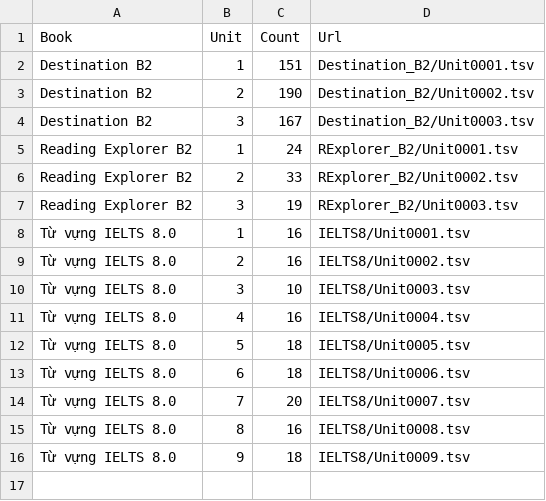
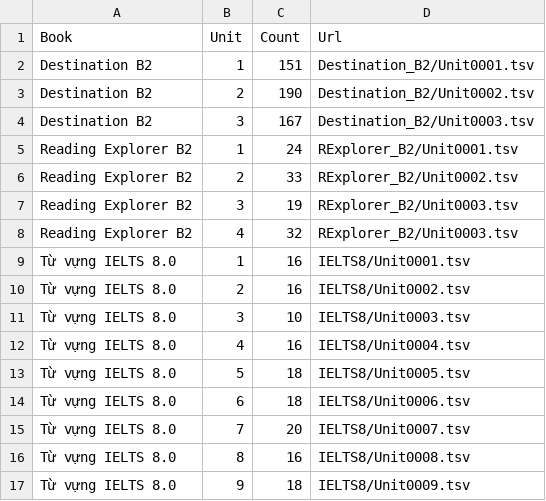
Before and after one commit to Nha-cua-Cao/ENG-learning-tools, a TSV file: BlazeCard/UnitMetaData.tsv, drawn as a sheet.

Commit message:
BlazeCard: Add RExplorer B2

```diff
--- a/BlazeCard/UnitMetaData.tsv
+++ b/BlazeCard/UnitMetaData.tsv
@@ -7,2 +7,3 @@ Reading Explorer B2	2	33	RExplorer_B2/Unit0002.tsv
 Reading Explorer B2	3	19	RExplorer_B2/Unit0003.tsv
+Reading Explorer B2	4	32	RExplorer_B2/Unit0003.tsv
 Từ vựng IELTS 8.0	1	16	IELTS8/Unit0001.tsv
```
Also changed, not shown: 1 other file.
